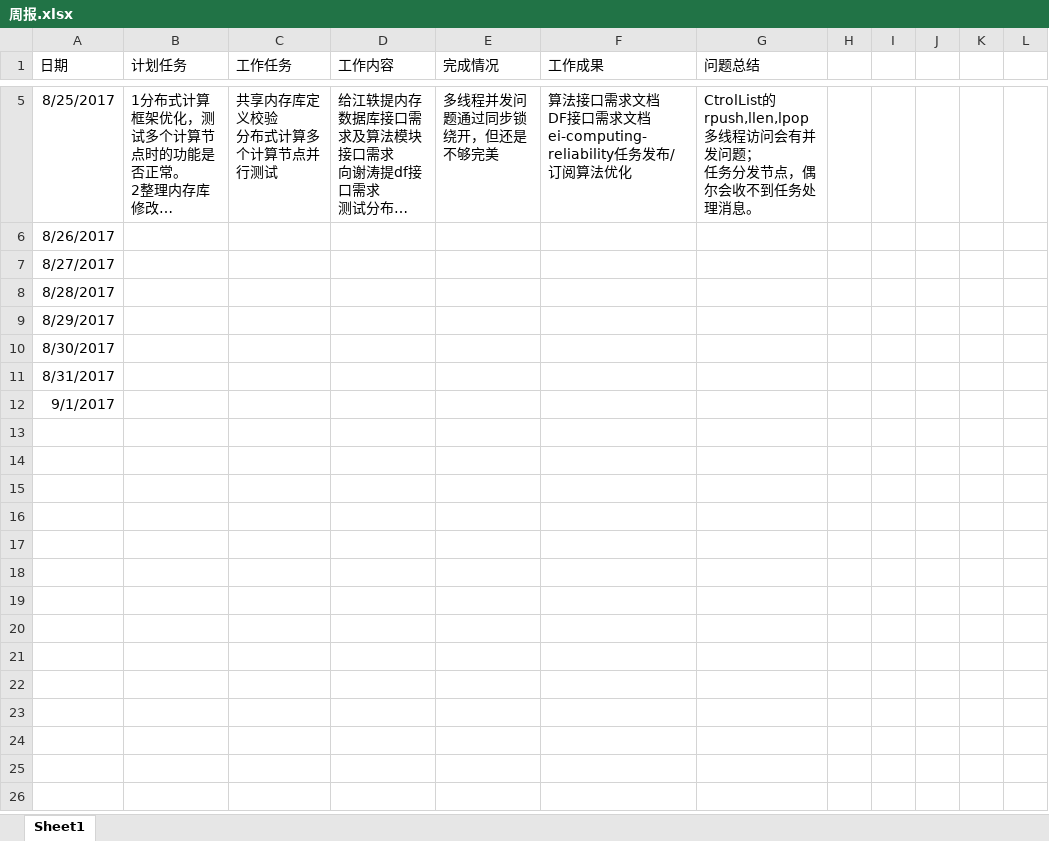
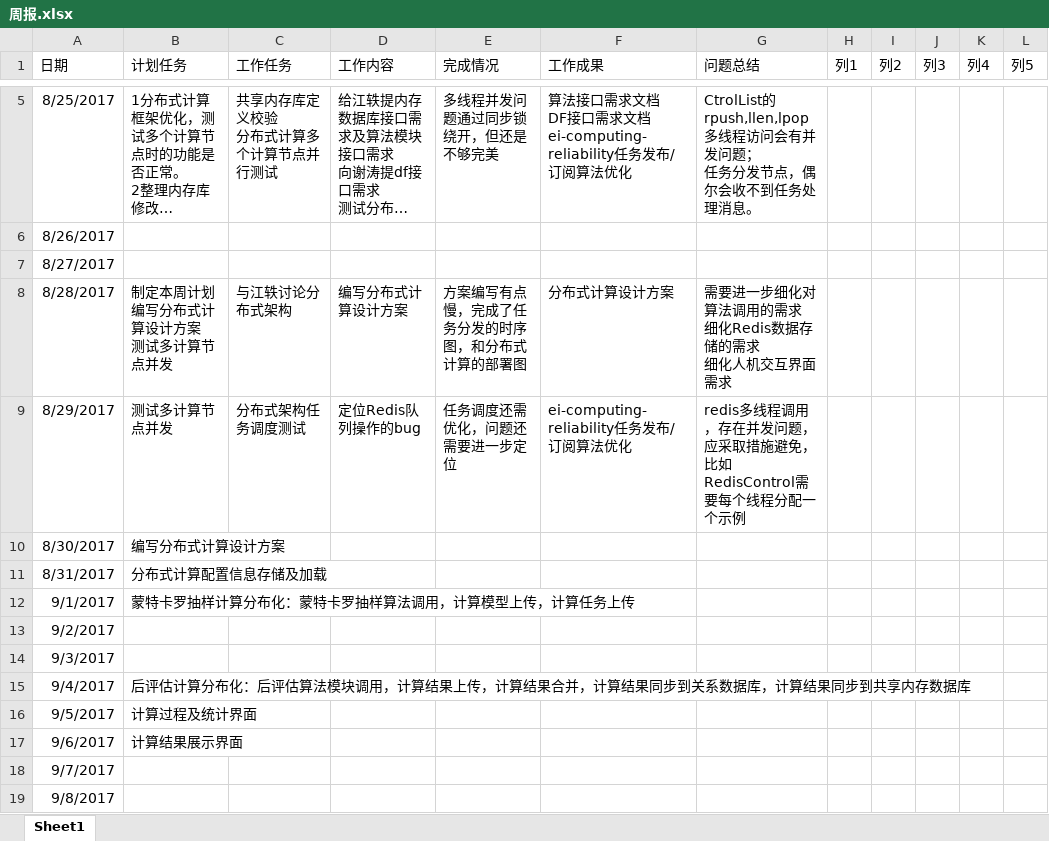
Before and after one commit to hilockman/cim2ddl, an Excel workbook: documents/周报.xlsx, sheet Sheet1, drawn as a sheet; only a part is shown, gaps mark what is left out; long unchanged cells end in …; values as stored, in another font and other column widths than the file's, no borders; table styles not drawn; ↵ is a line break in a cell; the diff names each change by its address in the sheet, - before the commit and + after, or states it on an @@ line.

```diff
--- a/documents/周报.xlsx (sheet Sheet1)
+++ b/documents/周报.xlsx (sheet Sheet1)
-H1: (empty)
+H1: 列1
-I1: (empty)
+I1: 列2
-J1: (empty)
+J1: 列3
-K1: (empty)
+K1: 列4
-L1: (empty)
+L1: 列5
-B8 (计划任务): (empty)
+B8 (计划任务): 制定本周计划 ↵ 编写分布式计算设计方案 ↵ 测试多计算节点并发
-C8 (工作任务): (empty)
+C8 (工作任务): 与江轶讨论分布式架构
-D8 (工作内容): (empty)
+D8 (工作内容): 编写分布式计算设计方案
-E8 (完成情况): (empty)
+E8 (完成情况): 方案编写有点慢，完成了任务分发的时序图，和分布式计算的部署图
-F8 (工作成果): (empty)
+F8 (工作成果): 分布式计算设计方案
-G8 (问题总结): (empty)
+G8 (问题总结): 需要进一步细化对算法调用的需求 ↵ 细化Redis数据存储的需求 ↵ 细化人机交互界面需求
-B9 (计划任务): (empty)
+B9 (计划任务): 测试多计算节点并发
-C9 (工作任务): (empty)
+C9 (工作任务): 分布式架构任务调度测试
-D9 (工作内容): (empty)
+D9 (工作内容): 定位Redis队列操作的bug
-E9 (完成情况): (empty)
+E9 (完成情况): 任务调度还需优化，问题还需要进一步定位
-F9 (工作成果): (empty)
+F9 (工作成果): ei-computing-reliability任务发布/订阅算法优化
-G9 (问题总结): (empty)
+G9 (问题总结): redis多线程调用，存在并发问题，应采取措施避免，比如RedisControl需要每个线程分配一个示例
-B10 (计划任务): (empty)
+B10 (计划任务): 编写分布式计算设计方案
-B11 (计划任务): (empty)
+B11 (计划任务): 分布式计算配置信息存储及加载
-B12 (计划任务): (empty)
+B12 (计划任务): 蒙特卡罗抽样计算分布化：蒙特卡罗抽样算法调用，计算模型上传，计算任务上传
+row 13: 9/2/2017
+row 14: 9/3/2017
+row 15: 9/4/2017 | 后评估计算分布化：后评估算法模块调用，计算结果上传，计算结果合并，计算结果同步到关系数据库，计算结果同步到共享内存数据库
+row 16: 9/5/2017 | 计算过程及统计界面
+row 17: 9/6/2017 | 计算结果展示界面
+row 18: 9/7/2017
+row 19: 9/8/2017
```
Also changed, not shown: 52 other files.
